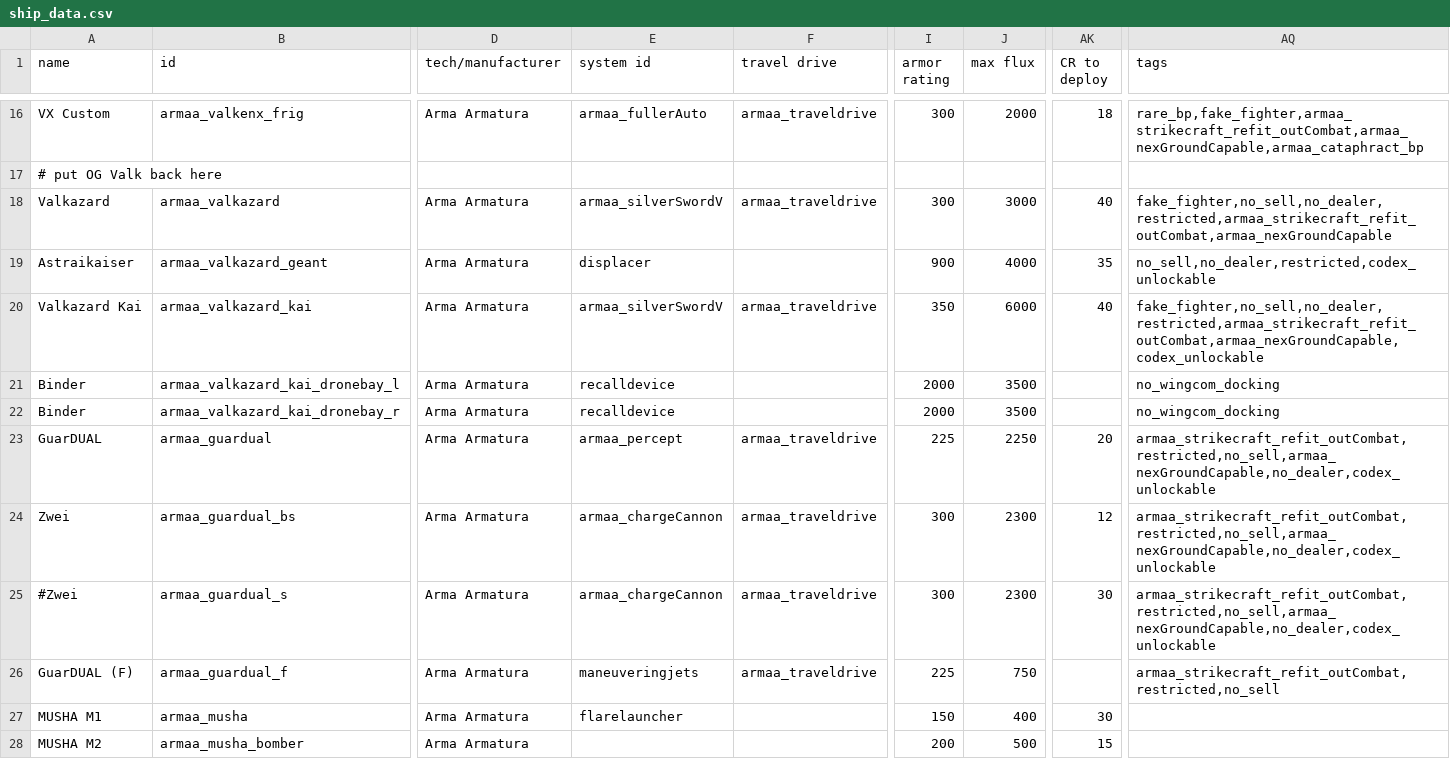
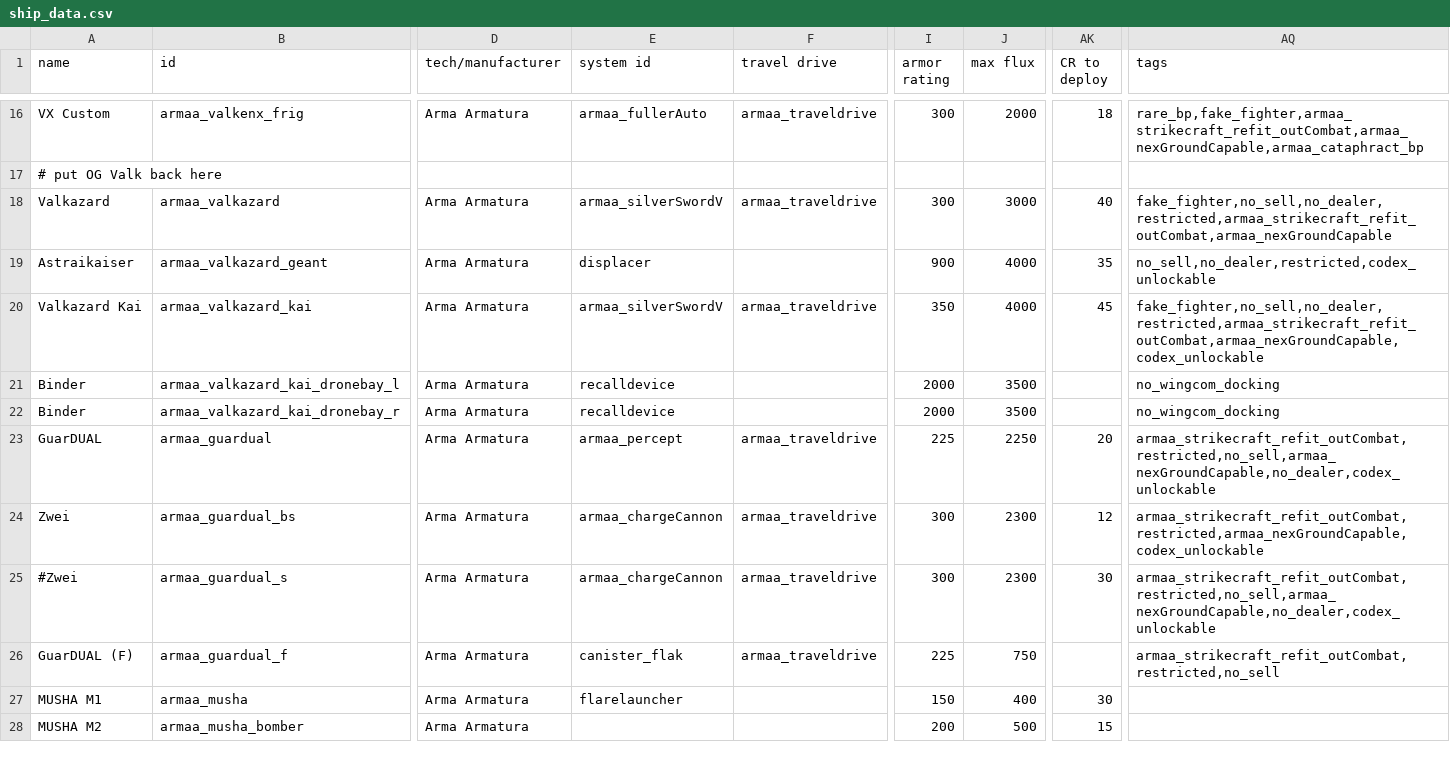
Before and after one commit to gomarz/SS-armaa, a CSV file: data/hulls/ship_data.csv, drawn as a sheet; only a part is shown, gaps mark what is left out; the diff names each change by its address in the sheet, - before the commit and + after, or states it on an @@ line.

```diff
--- a/data/hulls/ship_data.csv
+++ b/data/hulls/ship_data.csv
-J20 (max flux): 6000
+J20 (max flux): 4000
-AK20 (CR to deploy): 40
+AK20 (CR to deploy): 45
-AQ24 (tags): armaa_strikecraft_refit_outCombat,restricted,no_sell,armaa_nexGroundCapable,no_dealer,codex_unlockable
+AQ24 (tags): armaa_strikecraft_refit_outCombat,restricted,armaa_nexGroundCapable,codex_unlockable
-E26 (system id): maneuveringjets
+E26 (system id): canister_flak
```
Also changed, not shown: data/campaign/person_missions.csv, data/strings/descriptions.csv, 28 other files.
